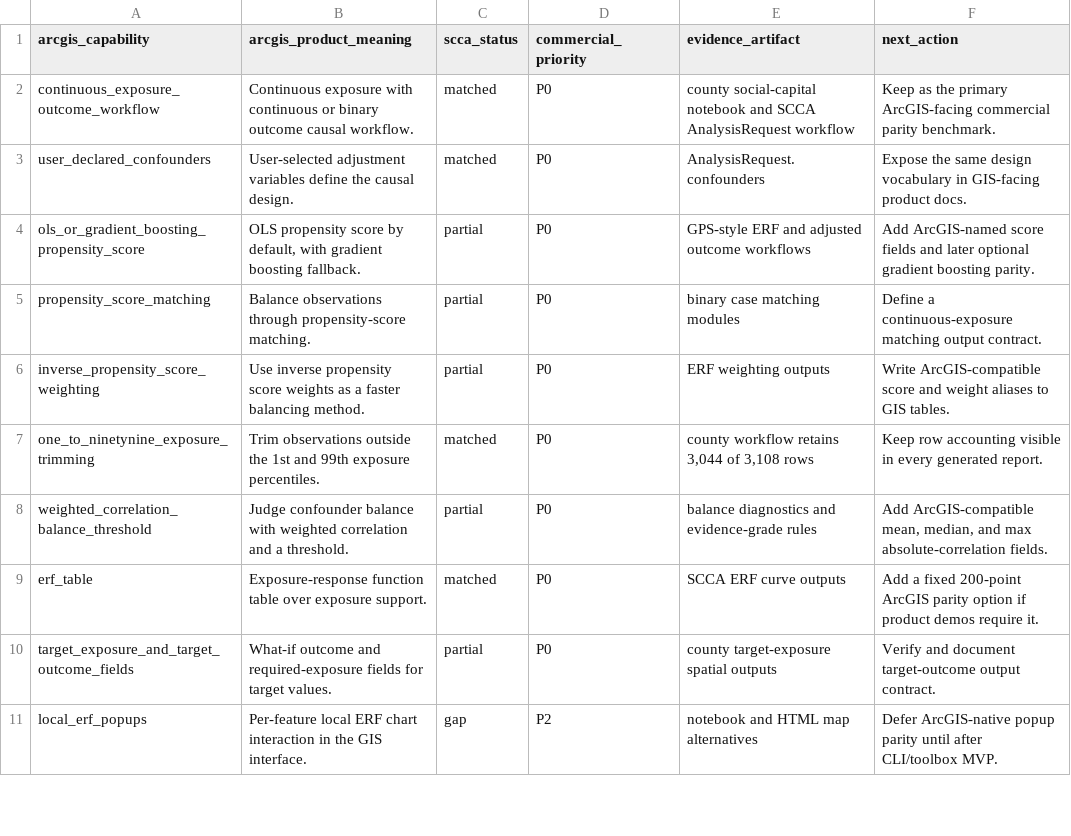
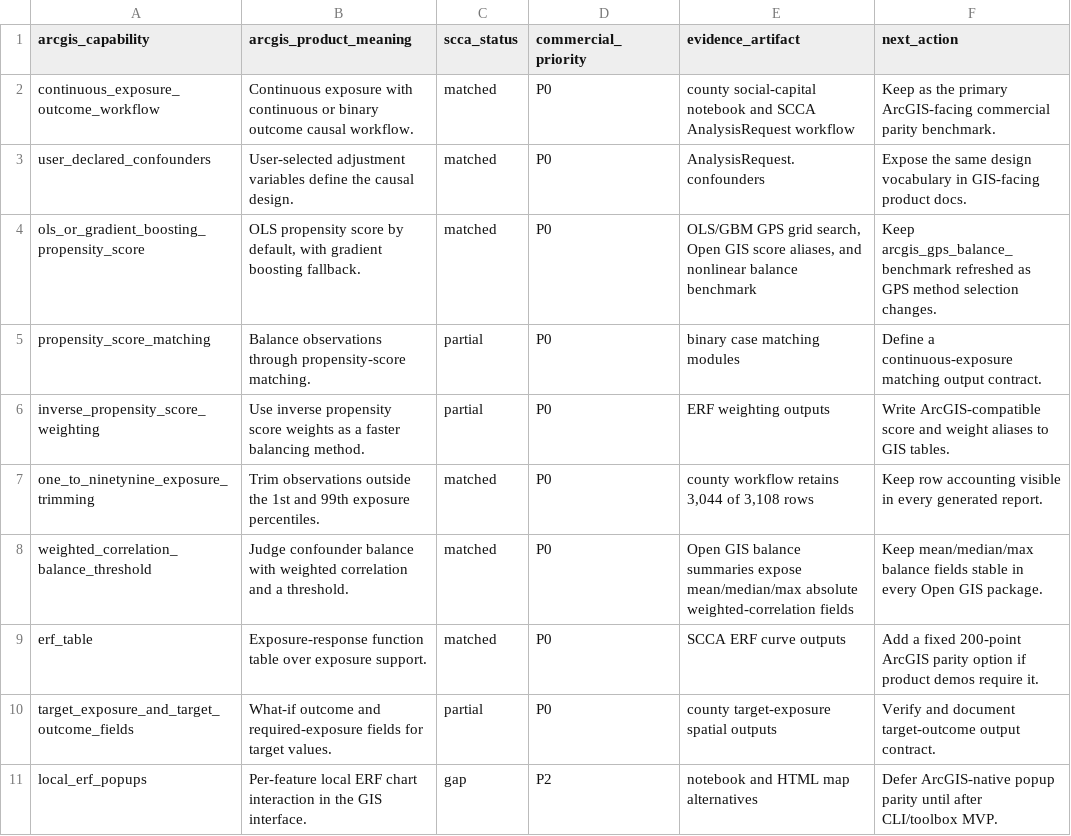
Before and after one commit to zhouning/paper6-spatial-causal-inference, a CSV file: paper/ijgis_submission_20260605/07_results/arcgis_causal_inference_parity/arcgis_parity_matrix.csv, drawn as a sheet; only a part is shown.

Commit message:
Add ArcGIS GPS balance benchmark

```diff
--- a/paper/ijgis_submission_20260605/07_results/arcgis_causal_inference_parity/arcgis_parity_matrix.csv
+++ b/paper/ijgis_submission_20260605/07_results/arcgis_causal_inference_parity/arcgis_parity_matrix.csv
@@ -3,3 +3,3 @@ continuous_exposure_outcome_workflow,Continuous exposure with continuous or bina
 user_declared_confounders,User-selected adjustment variables define the causal design.,matched,P0,AnalysisRequest.confounders,Expose the same design vocabulary in GIS-facing product docs.
-ols_or_gradient_boosting_propensity_score,"OLS propensity score by default, with gradient boosting fallback.",partial,P0,GPS-style ERF and adjusted outcome workflows,Add ArcGIS-named score fields and later optional gradient boosting parity.
+ols_or_gradient_boosting_propensity_score,"OLS propensity score by default, with gradient boosting fallback.",matched,P0,"OLS/GBM GPS grid search, Open GIS score aliases, and nonlinear balance benchmark",Keep arcgis_gps_balance_benchmark refreshed as GPS method selection changes.
 propensity_score_matching,Balance observations through propensity-score matching.,partial,P0,binary case matching modules,Define a continuous-exposure matching output contract.
@@ -7,3 +7,3 @@ inverse_propensity_score_weighting,Use inverse propensity score weights as a fas
 one_to_ninetynine_exposure_trimming,Trim observations outside the 1st and 99th exposure percentiles.,matched,P0,"county workflow retains 3,044 of 3,108 rows",Keep row accounting visible in every generated report.
-weighted_correlation_balance_threshold,Judge confounder balance with weighted correlation and a threshold.,partial,P0,balance diagnostics and evidence-grade rules,"Add ArcGIS-compatible mean, median, and max absolute-correlation fields."
+weighted_correlation_balance_threshold,Judge confounder balance with weighted correlation and a threshold.,matched,P0,Open GIS balance summaries expose mean/median/max absolute weighted-correlation fields,Keep mean/median/max balance fields stable in every Open GIS package.
 erf_table,Exposure-response function table over exposure support.,matched,P0,SCCA ERF curve outputs,Add a fixed 200-point ArcGIS parity option if product demos require it.
```
Also changed, not shown: 14 other files.
